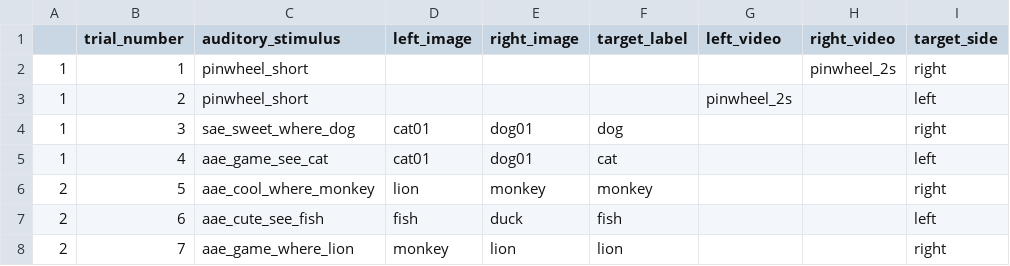
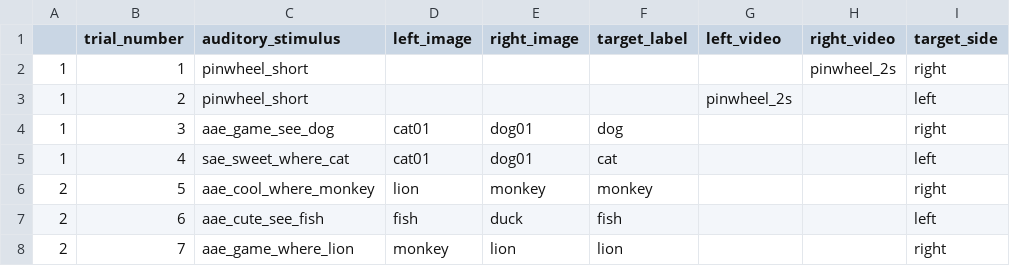
Before and after one commit to hjweaver4/inflect, a CSV file: orders/inflect_order1_p2.csv, drawn as a sheet; only a part is shown; the diff names each change by its address in the sheet, - before the commit and + after, or states it on an @@ line.

```diff
--- a/orders/inflect_order1_p2.csv
+++ b/orders/inflect_order1_p2.csv
-C4 (auditory_stimulus): sae_sweet_where_dog
+C4 (auditory_stimulus): aae_game_see_dog
-C5 (auditory_stimulus): aae_game_see_cat
+C5 (auditory_stimulus): sae_sweet_where_cat
```
Also changed, not shown: 3 other files.
